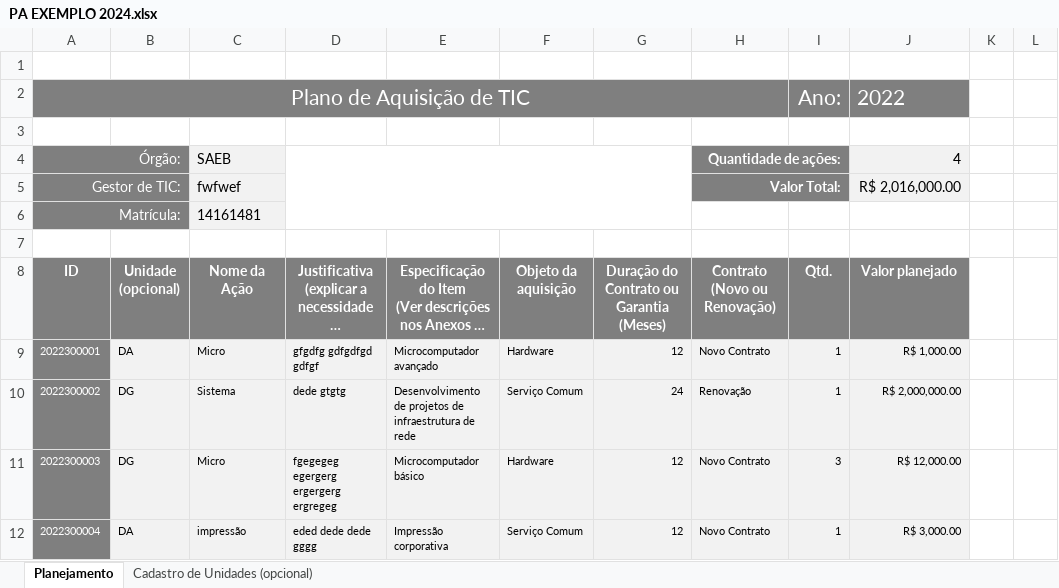
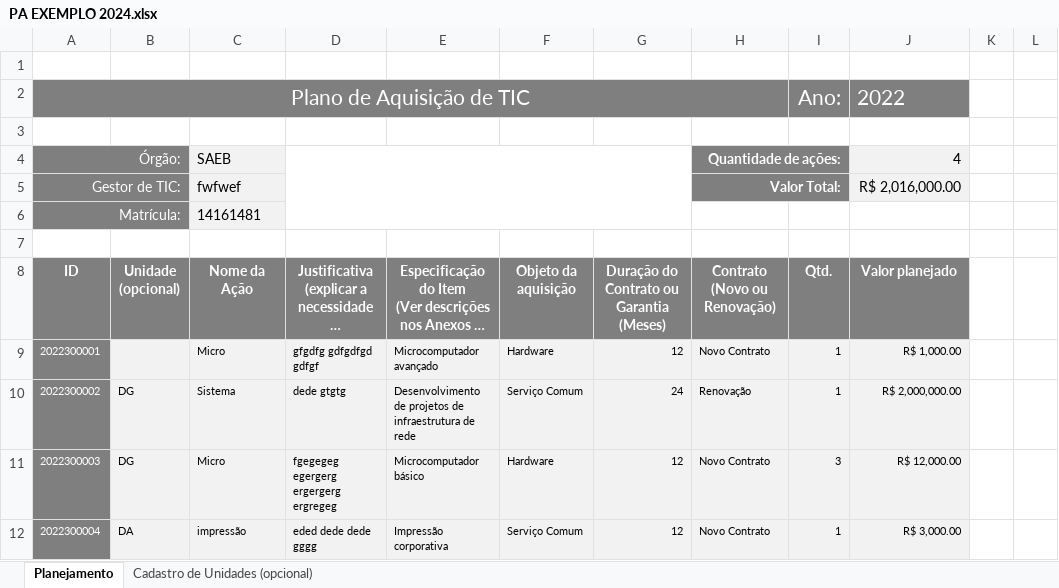
Before and after one commit to dssantos/planejamento-de-tic, an Excel workbook: contrib/plan/PA EXEMPLO 2024.xlsx, sheet Planejamento, drawn as a sheet; only a part is shown; long unchanged cells end in …; values as stored, in another font and other column widths than the file's, no borders; conditional formats and table styles not drawn; the diff names each change by its address in the sheet, - before the commit and + after, or states it on an @@ line.

```diff
--- a/contrib/plan/PA EXEMPLO 2024.xlsx (sheet Planejamento)
+++ b/contrib/plan/PA EXEMPLO 2024.xlsx (sheet Planejamento)
-B9 (Unidade (opcional)): DA
+B9 (Unidade (opcional)): (empty)
```
Also changed, not shown: contrib/excep/Excepcionalidade PA EXEMPLO 2023.xlsx, 3 other files.
